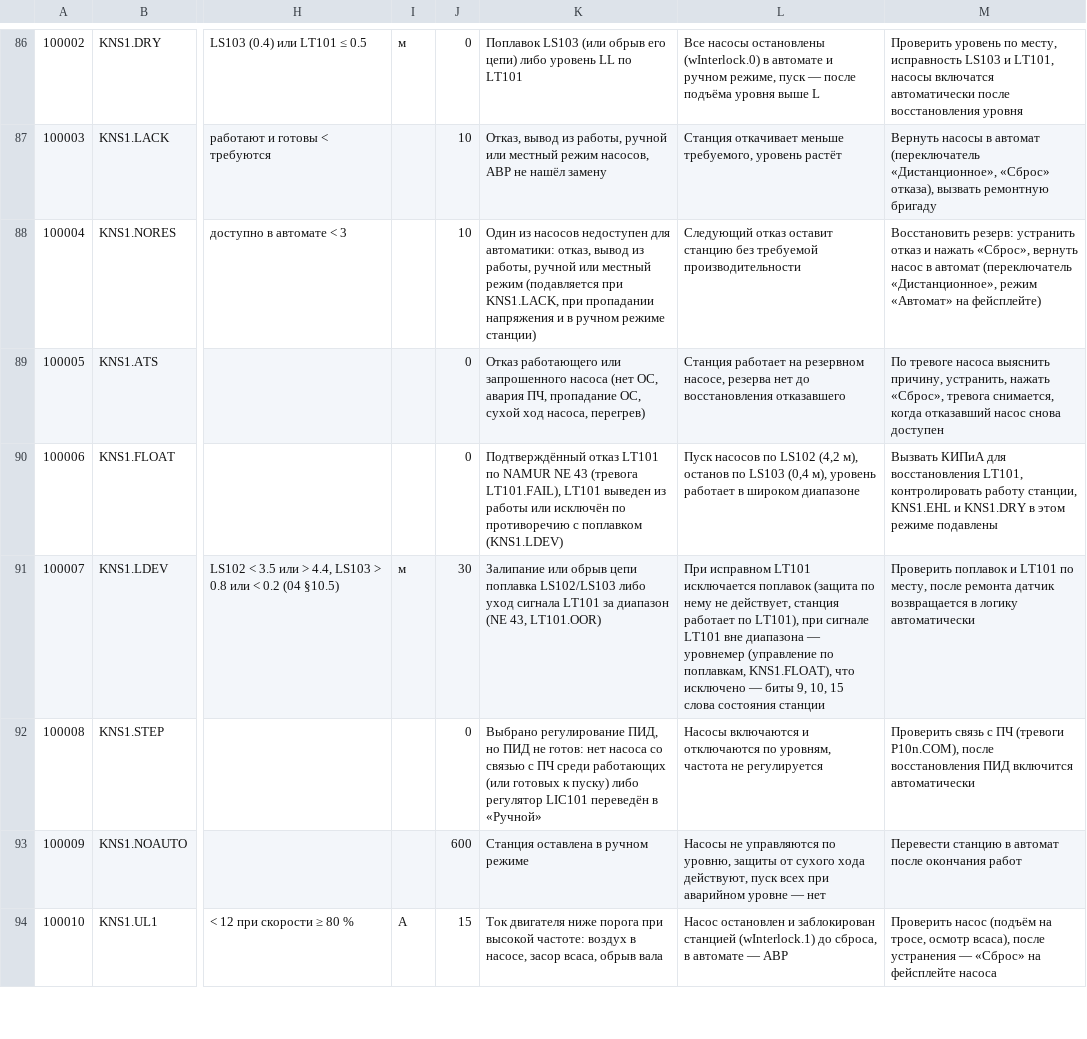
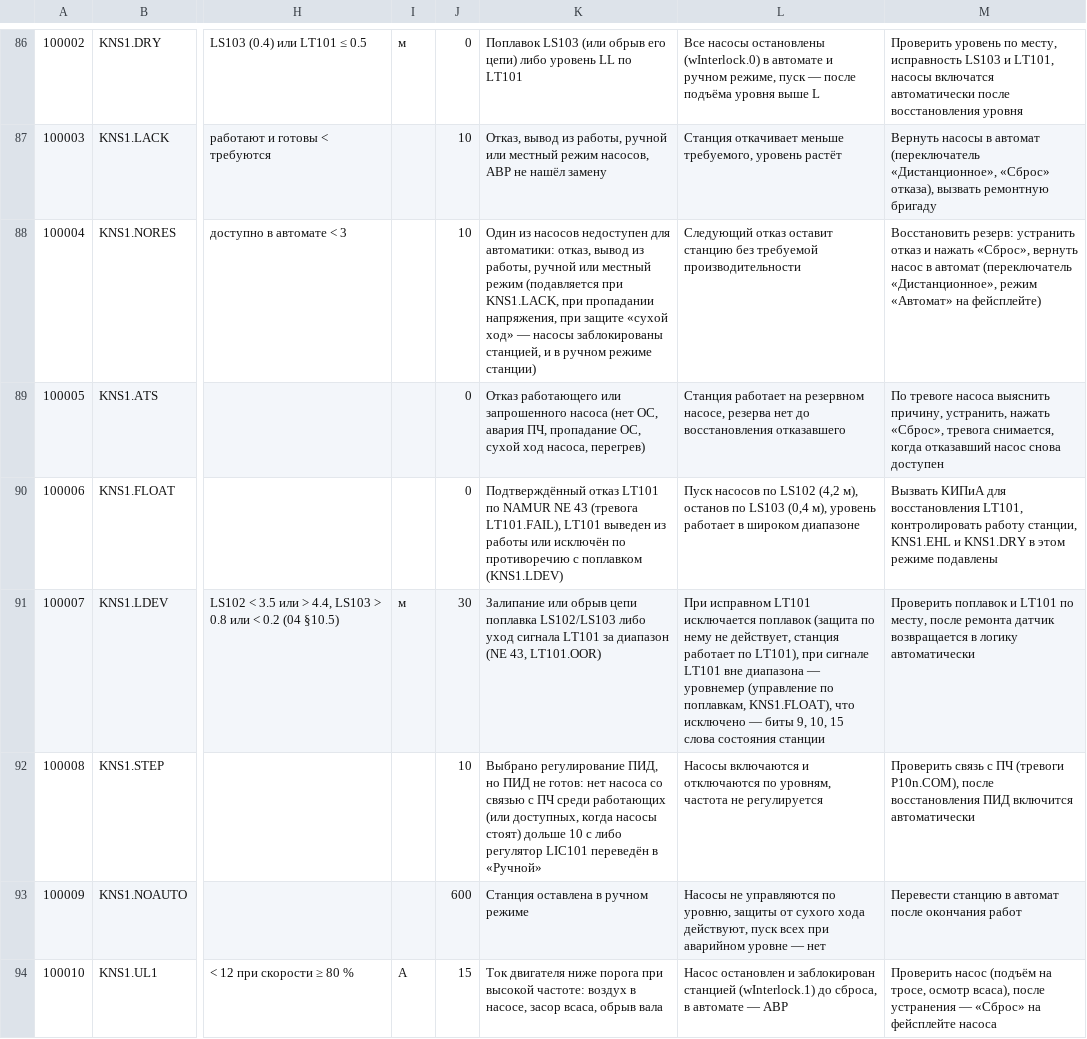
Before and after one commit to kr0nsch/kns-pump-station, a CSV file: docs/05_alarm_list.csv, drawn as a sheet; only a part is shown, gaps mark what is left out; the diff names each change by its address in the sheet, - before the commit and + after, or states it on an @@ line.

Commit message:
docs: уточнения логики станции по итогам проверки
- АВР и по блокировке станции насоса: перегрев TS1n2 приходит раньше аварии ПЧ
  (04 §9.1, DESIGN 6.6); событие 101006 не называет снятый АВР насос.
- Последовательный пуск охватывает все насосы аварийного режима и откачки по
  поплавкам на полной частоте, при сухом ходе — ни одного (04 §4, §13.2, DESIGN 6.15, 7).
- В ПИД замена ведущего при передаче роли — только со связью с ПЧ, насос со связью
  снимается последним; по кругу следующий ведущий — после любого нового (04 §5.2, §8).
- KNS1.NORES подавляется при сухом ходе станции, порог — MIN(uiDutyMax, 2) + 1;
  KNS1.STEP — задержка появления 10 с (04 §7.4, §15, 05, DESIGN 3.1, 6.11).
- Решения S22–S28 в ASSUMPTIONS.

```diff
--- a/docs/05_alarm_list.csv
+++ b/docs/05_alarm_list.csv
-K88: …при пропадании напряжения и в…
+K88: …при пропадании напряжения, при защите «сухой ход» — насосы заблокированы станцией, и в…
-J92: 0
+J92: 10
-K92: …работающих (или готовых к пуску) либо регулятор…
+K92: …работающих (или доступных, когда насосы стоят) дольше 10 с либо регулятор…
```
Also changed, not shown: 3 other files.
